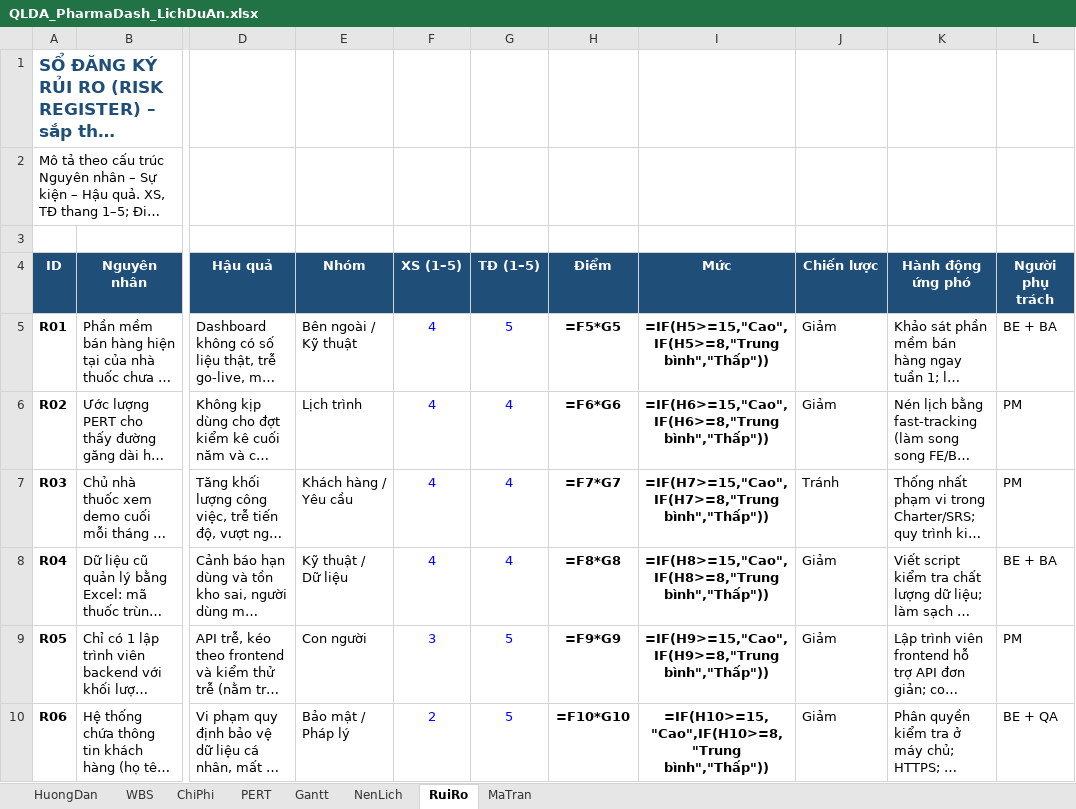
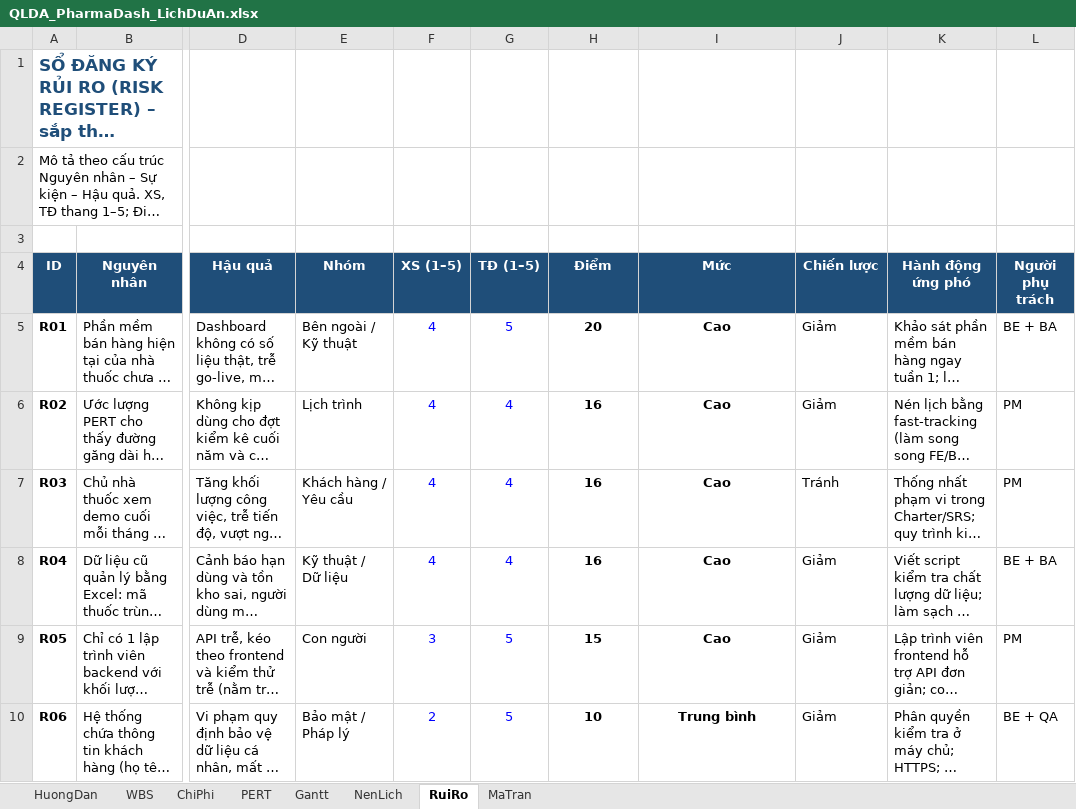
Before and after one commit to duyt67241-alt/pharmadash, an Excel workbook: docs/lab/QLDA_PharmaDash_LichDuAn.xlsx, sheet RuiRo, drawn as a sheet; only a part is shown, gaps mark what is left out; long unchanged cells end in …; values as stored, in another font and other column widths than the file's, no borders; formulas without a stored value are shown as written; conditional formats not drawn; the diff covers the shown part only; the diff names each change by its address in the sheet, - before the commit and + after, or states it on an @@ line.

```diff
--- a/docs/lab/QLDA_PharmaDash_LichDuAn.xlsx (sheet RuiRo)
+++ b/docs/lab/QLDA_PharmaDash_LichDuAn.xlsx (sheet RuiRo)
-H5 (Điểm): =F5*G5
+H5 (Điểm): 20
-I5 (Mức): =IF(H5>=15,"Cao",IF(H5>=8,"Trung bình","Thấp"))
+I5 (Mức): Cao
-H6 (Điểm): =F6*G6
+H6 (Điểm): 16
-I6 (Mức): =IF(H6>=15,"Cao",IF(H6>=8,"Trung bình","Thấp"))
+I6 (Mức): Cao
-H7 (Điểm): =F7*G7
+H7 (Điểm): 16
-I7 (Mức): =IF(H7>=15,"Cao",IF(H7>=8,"Trung bình","Thấp"))
+I7 (Mức): Cao
-H8 (Điểm): =F8*G8
+H8 (Điểm): 16
-I8 (Mức): =IF(H8>=15,"Cao",IF(H8>=8,"Trung bình","Thấp"))
+I8 (Mức): Cao
-H9 (Điểm): =F9*G9
+H9 (Điểm): 15
-I9 (Mức): =IF(H9>=15,"Cao",IF(H9>=8,"Trung bình","Thấp"))
+I9 (Mức): Cao
-H10 (Điểm): =F10*G10
+H10 (Điểm): 10
-I10 (Mức): =IF(H10>=15,"Cao",IF(H10>=8,"Trung bình","Thấp"))
+I10 (Mức): Trung bình
```
Also changed, not shown: 12 edited cells elsewhere in this sheet, sheet Gantt, sheet PERT, sheet NenLich, sheet WBS, sheet MaTran, sheet ChiPhi.
